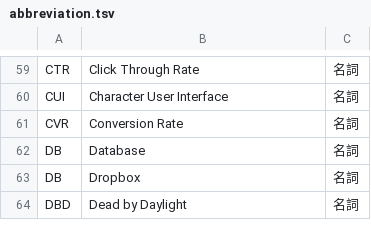
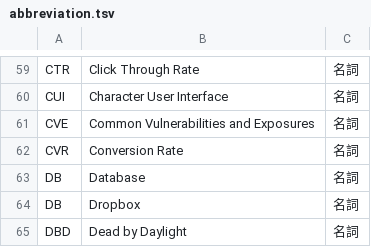
Before and after one commit to peaceiris/google-ime-dictionary, a TSV file: tsv/abbreviation.tsv, drawn as a sheet; only a part is shown, gaps mark what is left out; the diff names each change by its address in the sheet, - before the commit and + after, or states it on an @@ line.

Commit message:
Script: add CVE (Common Vulnerabilities and Exposures)

```diff
--- a/tsv/abbreviation.tsv
+++ b/tsv/abbreviation.tsv
+row 61: CVE | Common Vulnerabilities and Exposures | 名詞
```
Also changed, not shown: 1 other file.
